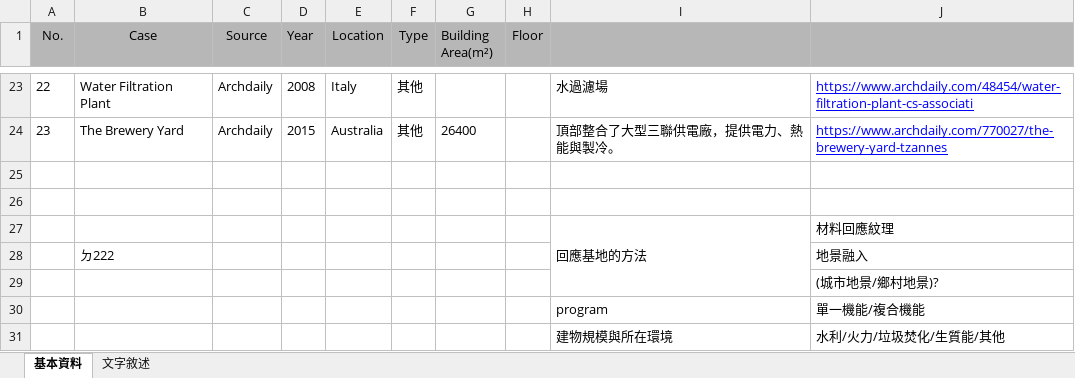
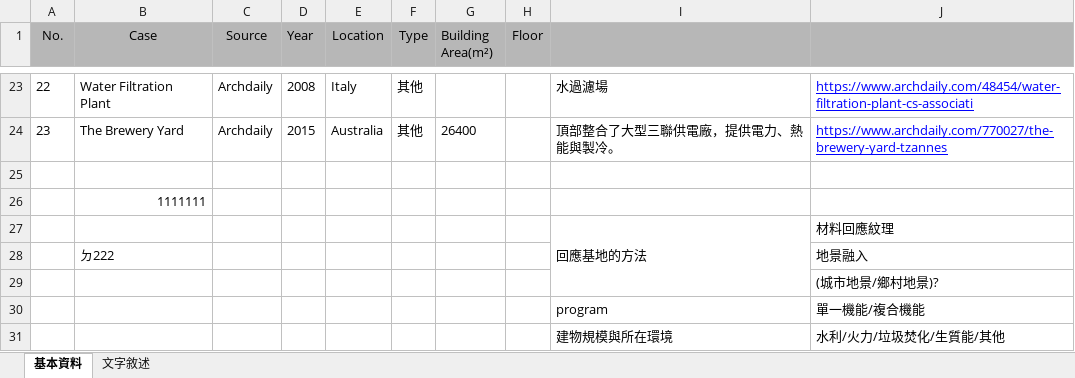
Before and after one commit to KuoChingChi/Power-plant, an Excel workbook: 發電廠_案例資料收集.xlsx, sheet 基本資料, drawn as a sheet; only a part is shown, gaps mark what is left out; values as stored, in another font and other column widths than the file's, no borders; the diff names each change by its address in the sheet, - before the commit and + after, or states it on an @@ line.

Commit message:
Update 發電廠_案例資料收集.xlsx

```diff
--- a/發電廠_案例資料收集.xlsx (sheet 基本資料)
+++ b/發電廠_案例資料收集.xlsx (sheet 基本資料)
-B26 (Case): (empty)
+B26 (Case): 1111111
```
